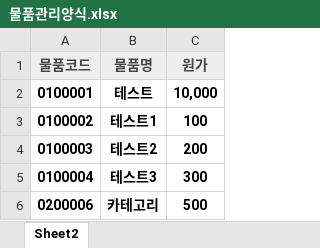
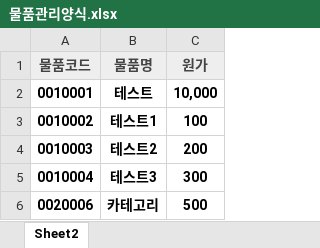
Before and after one commit to leeMyungJin/chungchunClean, an Excel workbook: src/main/webapp/template/물품관리양식.xlsx, sheet Sheet2, drawn as a sheet; values as stored, in another font and other column widths than the file's, no borders; the diff names each change by its address in the sheet, - before the commit and + after, or states it on an @@ line.

```diff
--- a/src/main/webapp/template/물품관리양식.xlsx (sheet Sheet2)
+++ b/src/main/webapp/template/물품관리양식.xlsx (sheet Sheet2)
-A2 (물품코드): 0100001
+A2 (물품코드): 0010001
-A3 (물품코드): 0100002
+A3 (물품코드): 0010002
-A4 (물품코드): 0100003
+A4 (물품코드): 0010003
-A5 (물품코드): 0100004
+A5 (물품코드): 0010004
-A6 (물품코드): 0200006
+A6 (물품코드): 0020006
```
Also changed, not shown: src/main/webapp/template/재고현황양식.xlsx, 3 other files.
